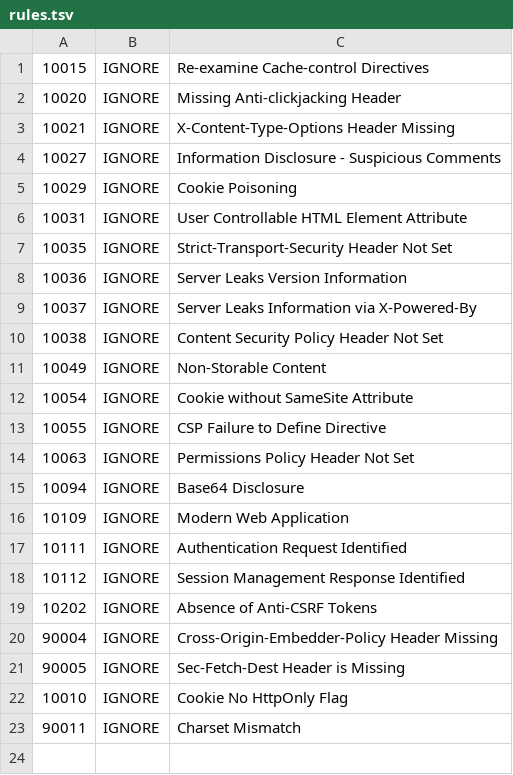
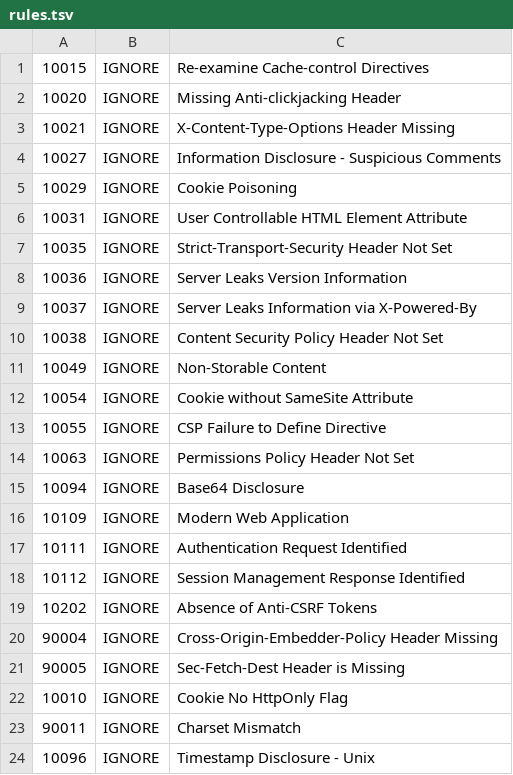
Before and after one commit to samiiraqi/wordpress-aws-terraform, a TSV file: .zap/rules.tsv, drawn as a sheet.

Commit message:
fix: add Timestamp Disclosure to ZAP ignore rules

```diff
--- a/.zap/rules.tsv
+++ b/.zap/rules.tsv
@@ -23 +23,2 @@
 90011	IGNORE	Charset Mismatch
+10096	IGNORE	Timestamp Disclosure - Unix
```
